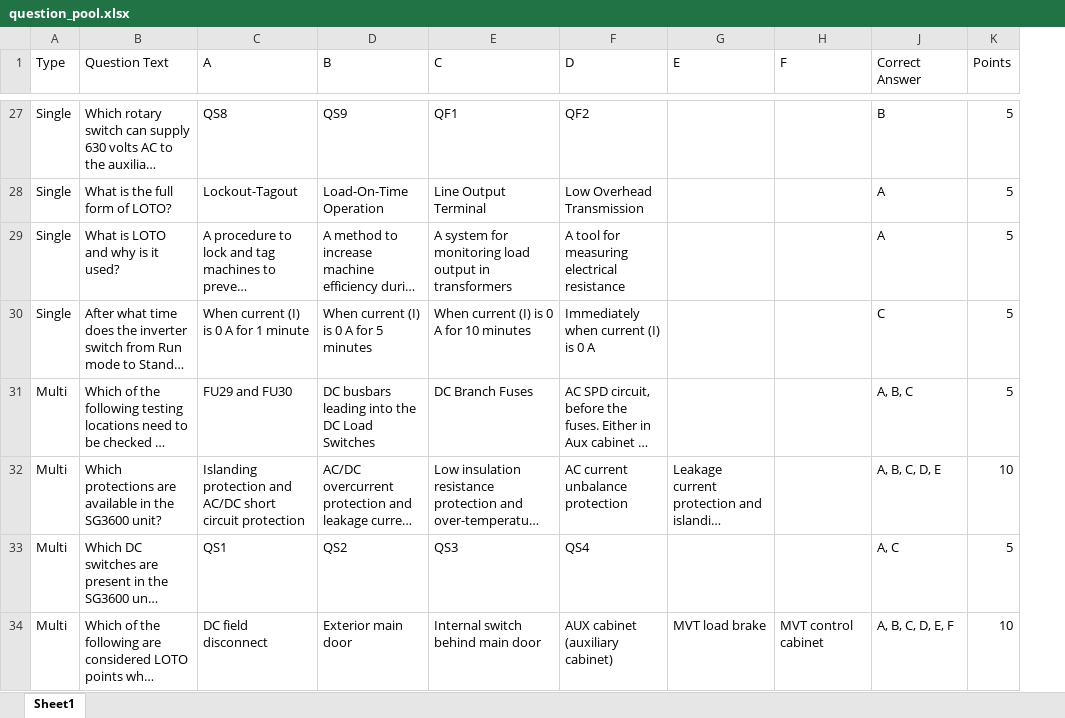
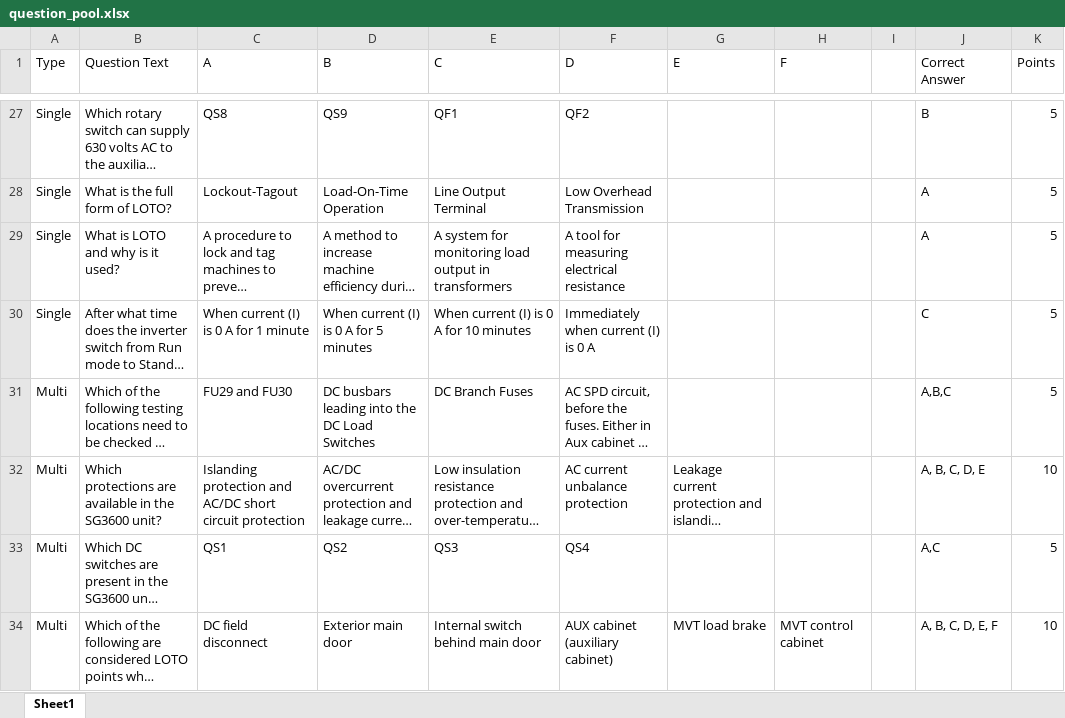
Before and after one commit to BowenHe1/Sungrow-Quiz-App, an Excel workbook: question_pool.xlsx, sheet Sheet1, drawn as a sheet; only a part is shown, gaps mark what is left out; long unchanged cells end in …; values as stored, in another font and other column widths than the file's, no borders; the diff covers the shown part only; the diff names each change by its address in the sheet, - before the commit and + after, or states it on an @@ line.

```diff
--- a/question_pool.xlsx (sheet Sheet1)
+++ b/question_pool.xlsx (sheet Sheet1)
@@ column I unhidden, empty @@
-J31 (Correct Answer): A, B, C
+J31 (Correct Answer): A,B,C
-J33 (Correct Answer): A, C
+J33 (Correct Answer): A,C
```
Also changed, not shown: 6 edited cells elsewhere in this sheet.
